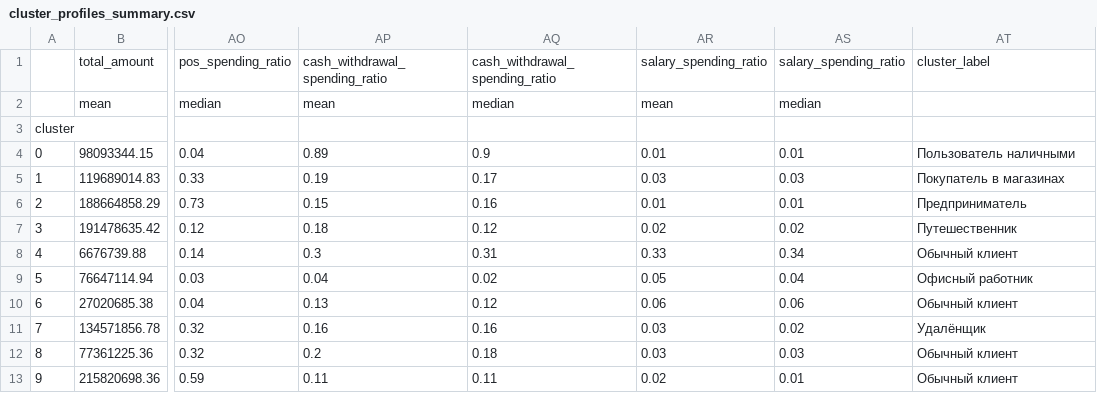
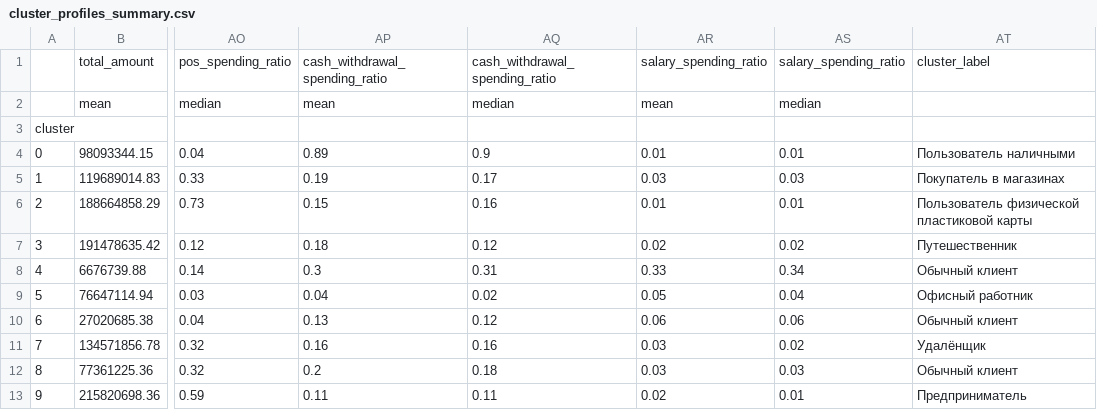
Before and after one commit to deflillusion/Owl-Decentra, a CSV file: cluster_profiles_summary.csv, drawn as a sheet; only a part is shown, gaps mark what is left out; the diff names each change by its address in the sheet, - before the commit and + after, or states it on an @@ line.

```diff
--- a/cluster_profiles_summary.csv
+++ b/cluster_profiles_summary.csv
-AT6: Предприниматель
+AT6: Пользователь физической пластиковой карты
-AT13: Обычный клиент
+AT13: Предприниматель
```
Also changed, not shown: 4 other files.
